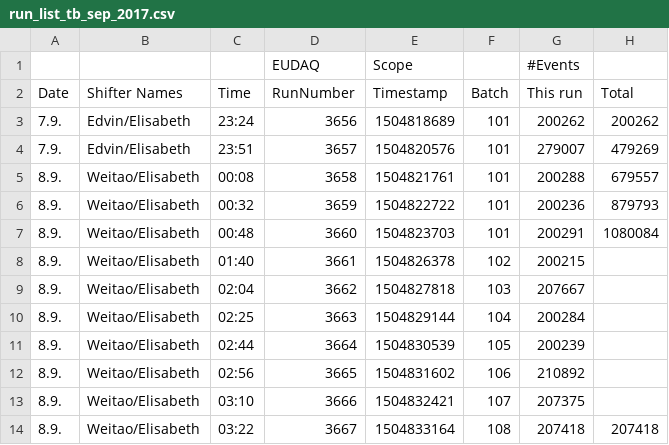
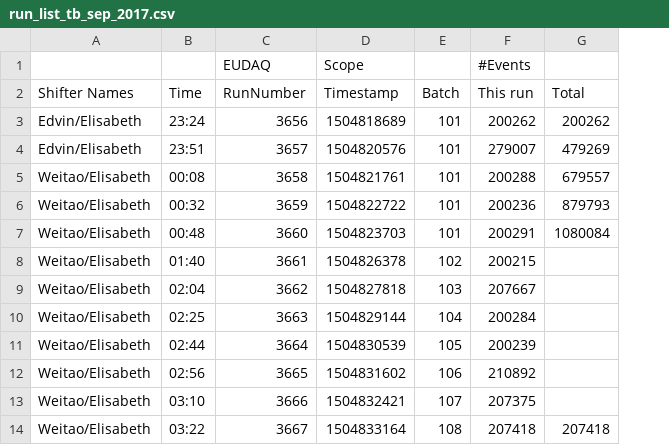
Before and after one commit to aszadaj/HGTD-Sensor-Performance-Analysis, a CSV file: resources/run_list_tb_sep_2017.csv, drawn as a sheet; only a part is shown; the diff names each change by its address in the sheet, - before the commit and + after, or states it on an @@ line.

Commit message:
upload stau
Former-commit-id: 36ec0e9a29d6a0d94c159ed3d48c63c49e04d474 [formerly 9b3510392ea154dbc39f55cd6b38a01171799ba7]
Former-commit-id: 101585c2ffffc07f70b4e30aa47fa8d87ccc5b92

```diff
--- a/resources/run_list_tb_sep_2017.csv
+++ b/resources/run_list_tb_sep_2017.csv
-column A, rows 2-14: Date | 7.9. | 7.9. | 8.9. | 8.9. | 8.9. | 8.9. | 8.9. | 8.9. | 8.9. | 8.9. | 8.9. | 8.9.
```
